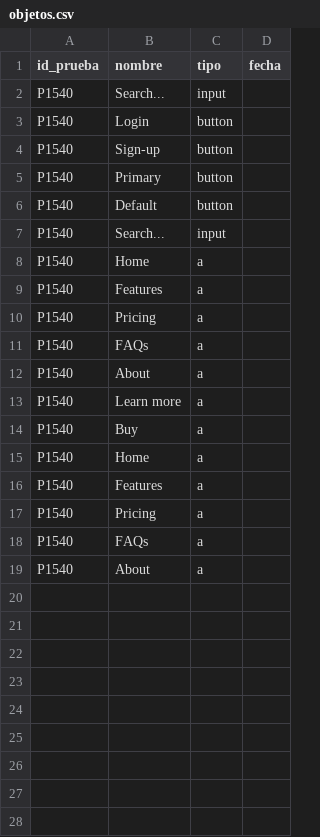
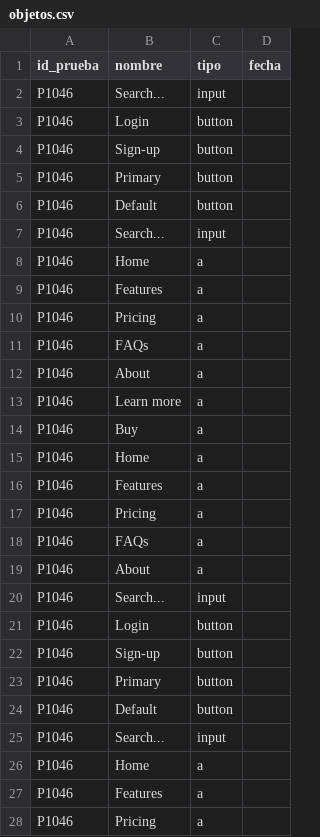
Before and after one commit to diegorayado2003/ProyectoSelenium, a CSV file: objetos.csv, drawn as a sheet; only a part is shown; the diff covers the shown part only.

Commit message:
Pruebas
Se pueden hacer pruebas y se guardan los objetos en cada pagina

```diff
--- a/objetos.csv
+++ b/objetos.csv
@@ -1,19 +1,28 @@
 id_prueba,nombre,tipo,fecha
-P1540,Search...,input,
-P1540,Login,button,
-P1540,Sign-up,button,
-P1540,Primary,button,
-P1540,Default,button,
-P1540,Search...,input,
-P1540,Home,a,
-P1540,Features,a,
-P1540,Pricing,a,
-P1540,FAQs,a,
-P1540,About,a,
-P1540,Learn more,a,
-P1540,Buy,a,
-P1540,Home,a,
-P1540,Features,a,
-P1540,Pricing,a,
-P1540,FAQs,a,
-P1540,About,a,
+P1046,Search...,input,
+P1046,Login,button,
+P1046,Sign-up,button,
+P1046,Primary,button,
+P1046,Default,button,
+P1046,Search...,input,
+P1046,Home,a,
+P1046,Features,a,
+P1046,Pricing,a,
+P1046,FAQs,a,
+P1046,About,a,
+P1046,Learn more,a,
+P1046,Buy,a,
+P1046,Home,a,
+P1046,Features,a,
+P1046,Pricing,a,
+P1046,FAQs,a,
+P1046,About,a,
+P1046,Search...,input,
+P1046,Login,button,
+P1046,Sign-up,button,
+P1046,Primary,button,
+P1046,Default,button,
+P1046,Search...,input,
+P1046,Home,a,
+P1046,Features,a,
+P1046,Pricing,a,
```
Also changed, not shown: 9 added rows elsewhere in this file, 1 other file.
